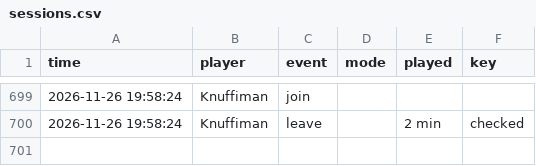
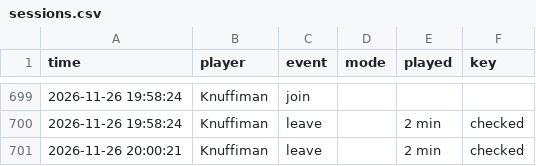
Before and after one commit to knuffiman/online-watch, a CSV file: sessions.csv, drawn as a sheet; only a part is shown, gaps mark what is left out; the diff names each change by its address in the sheet, - before the commit and + after, or states it on an @@ line.

```diff
--- a/sessions.csv
+++ b/sessions.csv
+row 701: 2026-11-26 20:00:21 | Knuffiman | leave |  | 2 min | checked
```
Also changed, not shown: 1 other file.
